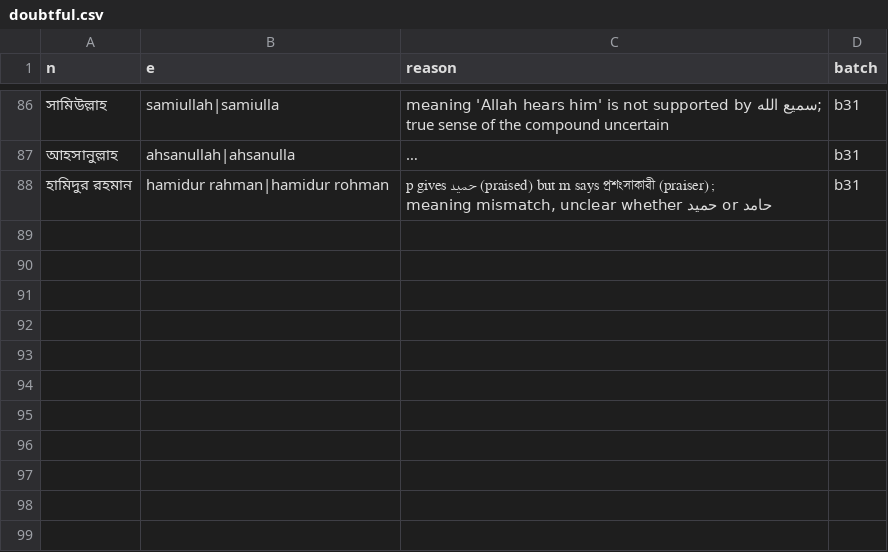
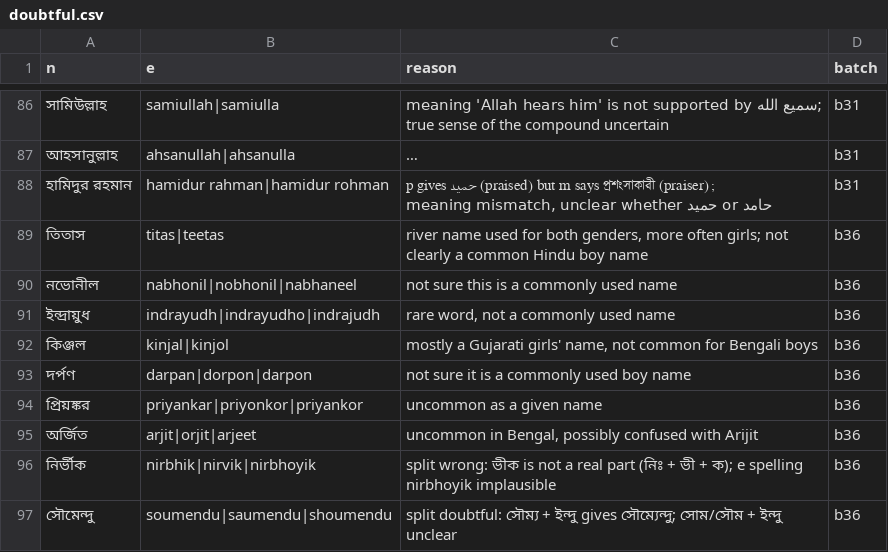
Before and after one commit to Gyanmokshaa/ubiquitous-parakeet, a CSV file: namkotha-names/doubtful.csv, drawn as a sheet; only a part is shown, gaps mark what is left out; long unchanged cells end in ….

```diff
--- a/namkotha-names/doubtful.csv
+++ b/namkotha-names/doubtful.csv
@@ -88 +88,10 @@ n,e,reason,batch
 হামিদুর রহমান,hamidur rahman|hamidur rohman,"p gives حميد (praised) but m says প্রশংসাকারী (praiser); meaning mismatch, unclear whether حميد or حامد",b31
+তিতাস,titas|teetas,"river name used for both genders, more often girls; not clearly a common Hindu boy name",b36
+নভোনীল,nabhonil|nobhonil|nabhaneel,not sure this is a commonly used name,b36
+ইন্দ্রায়ুধ,indrayudh|indrayudho|indrajudh,"rare word, not a commonly used name",b36
+কিঞ্জল,kinjal|kinjol,"mostly a Gujarati girls' name, not common for Bengali boys",b36
+দর্পণ,darpan|dorpon|darpon,not sure it is a commonly used boy name,b36
+প্রিয়ঙ্কর,priyankar|priyonkor|priyankor,uncommon as a given name,b36
+অর্জিত,arjit|orjit|arjeet,"uncommon in Bengal, possibly confused with Arijit",b36
+নির্ভীক,nirbhik|nirvik|nirbhoyik,split wrong: ভীক is not a real part (নিঃ + ভী + ক); e spelling nirbhoyik implausible,b36
+সৌমেন্দু,soumendu|saumendu|shoumendu,split doubtful: সৌম্য + ইন্দু gives সৌম্যেন্দু; সোম/সৌম + ইন্দু unclear,b36
```
Also changed, not shown: 11 other files.
